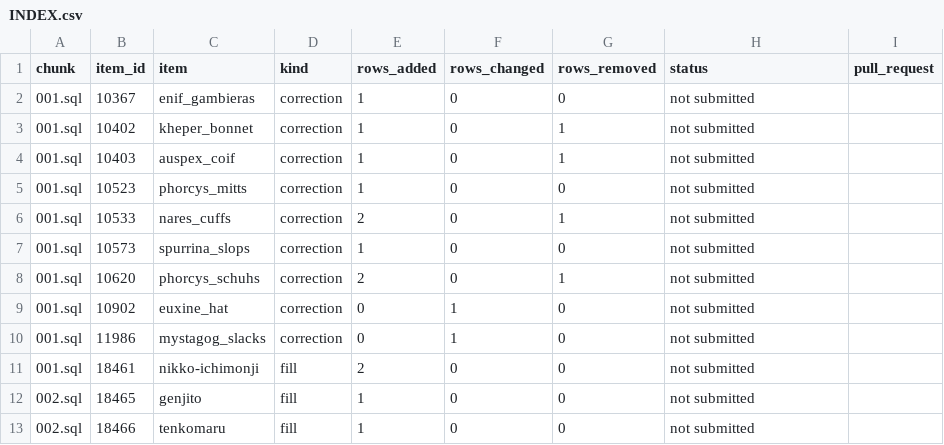
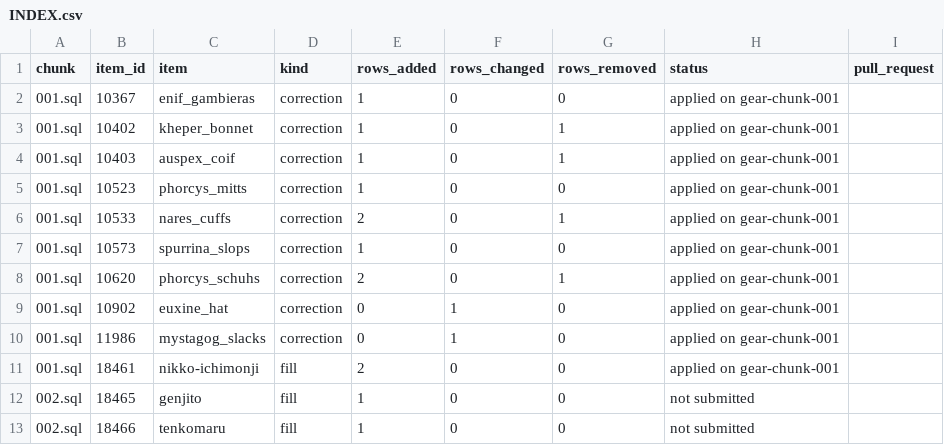
Before and after one commit to Finalferrin/server, a CSV file: contrib/gear_fill/INDEX.csv, drawn as a sheet; only a part is shown.

Commit message:
gear_fill: chunk 001 applied on gear-chunk-001

```diff
--- a/contrib/gear_fill/INDEX.csv
+++ b/contrib/gear_fill/INDEX.csv
@@ -1,12 +1,12 @@
 chunk,item_id,item,kind,rows_added,rows_changed,rows_removed,status,pull_request
-001.sql,10367,enif_gambieras,correction,1,0,0,not submitted,
-001.sql,10402,kheper_bonnet,correction,1,0,1,not submitted,
-001.sql,10403,auspex_coif,correction,1,0,1,not submitted,
-001.sql,10523,phorcys_mitts,correction,1,0,0,not submitted,
-001.sql,10533,nares_cuffs,correction,2,0,1,not submitted,
-001.sql,10573,spurrina_slops,correction,1,0,0,not submitted,
-001.sql,10620,phorcys_schuhs,correction,2,0,1,not submitted,
-001.sql,10902,euxine_hat,correction,0,1,0,not submitted,
-001.sql,11986,mystagog_slacks,correction,0,1,0,not submitted,
-001.sql,18461,nikko-ichimonji,fill,2,0,0,not submitted,
+001.sql,10367,enif_gambieras,correction,1,0,0,applied on gear-chunk-001,
+001.sql,10402,kheper_bonnet,correction,1,0,1,applied on gear-chunk-001,
+001.sql,10403,auspex_coif,correction,1,0,1,applied on gear-chunk-001,
+001.sql,10523,phorcys_mitts,correction,1,0,0,applied on gear-chunk-001,
+001.sql,10533,nares_cuffs,correction,2,0,1,applied on gear-chunk-001,
+001.sql,10573,spurrina_slops,correction,1,0,0,applied on gear-chunk-001,
+001.sql,10620,phorcys_schuhs,correction,2,0,1,applied on gear-chunk-001,
+001.sql,10902,euxine_hat,correction,0,1,0,applied on gear-chunk-001,
+001.sql,11986,mystagog_slacks,correction,0,1,0,applied on gear-chunk-001,
+001.sql,18461,nikko-ichimonji,fill,2,0,0,applied on gear-chunk-001,
 002.sql,18465,genjito,fill,1,0,0,not submitted,
```
